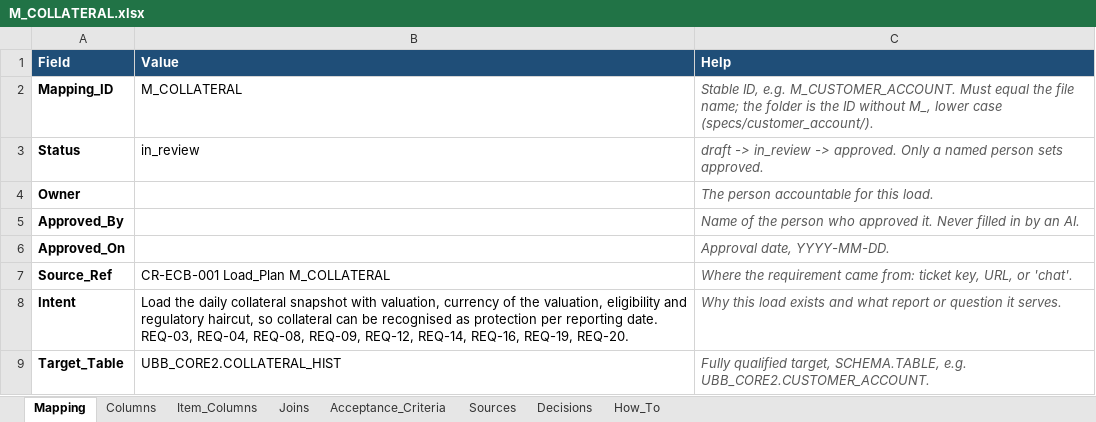
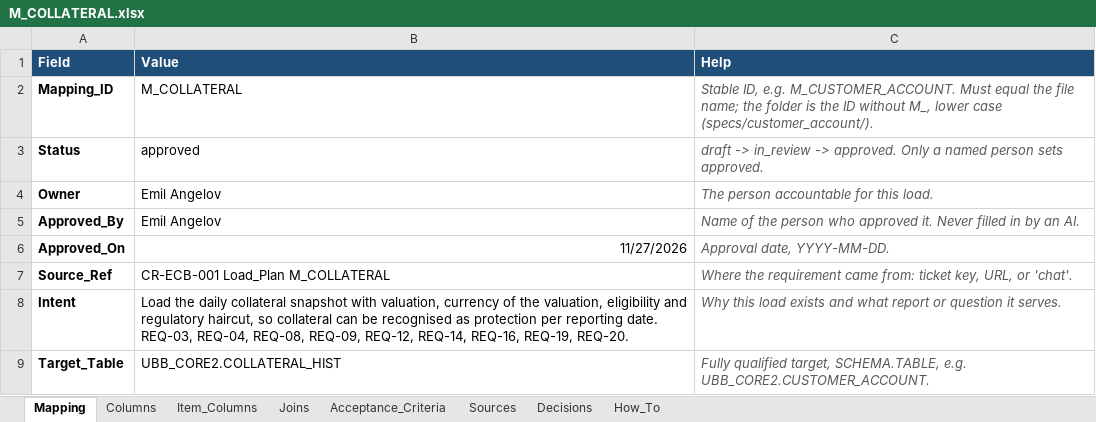
Before and after one commit to emorghub/em_ubb_dwh_training_public, an Excel workbook: specs/collateral/M_COLLATERAL.xlsx, sheet Mapping, drawn as a sheet; only a part is shown; values as stored, in another font and other column widths than the file's, no borders; the diff names each change by its address in the sheet, - before the commit and + after, or states it on an @@ line.

```diff
--- a/specs/collateral/M_COLLATERAL.xlsx (sheet Mapping)
+++ b/specs/collateral/M_COLLATERAL.xlsx (sheet Mapping)
-B3 (Value): in_review
+B3 (Value): approved
-B4:B5 (Value): (empty)
+B4:B5 (Value): Emil Angelov
-B6 (Value): (empty)
+B6 (Value): 11/27/2026
```
Also changed, not shown: sheet Decisions, 2 other files.
